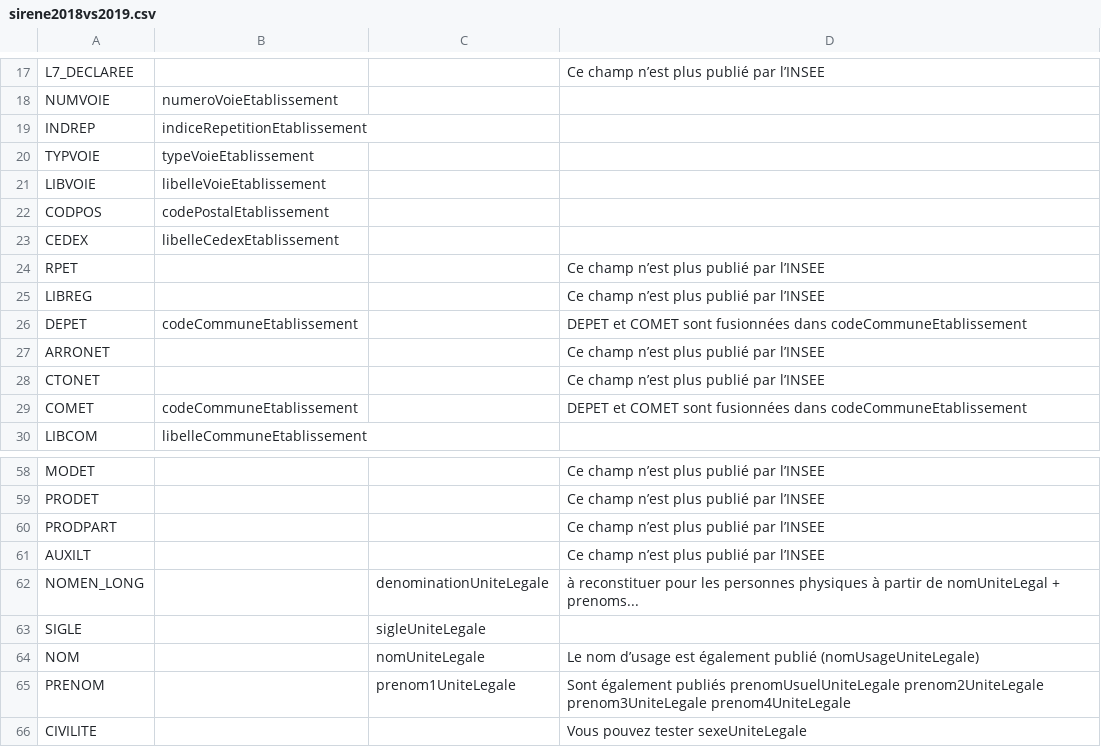
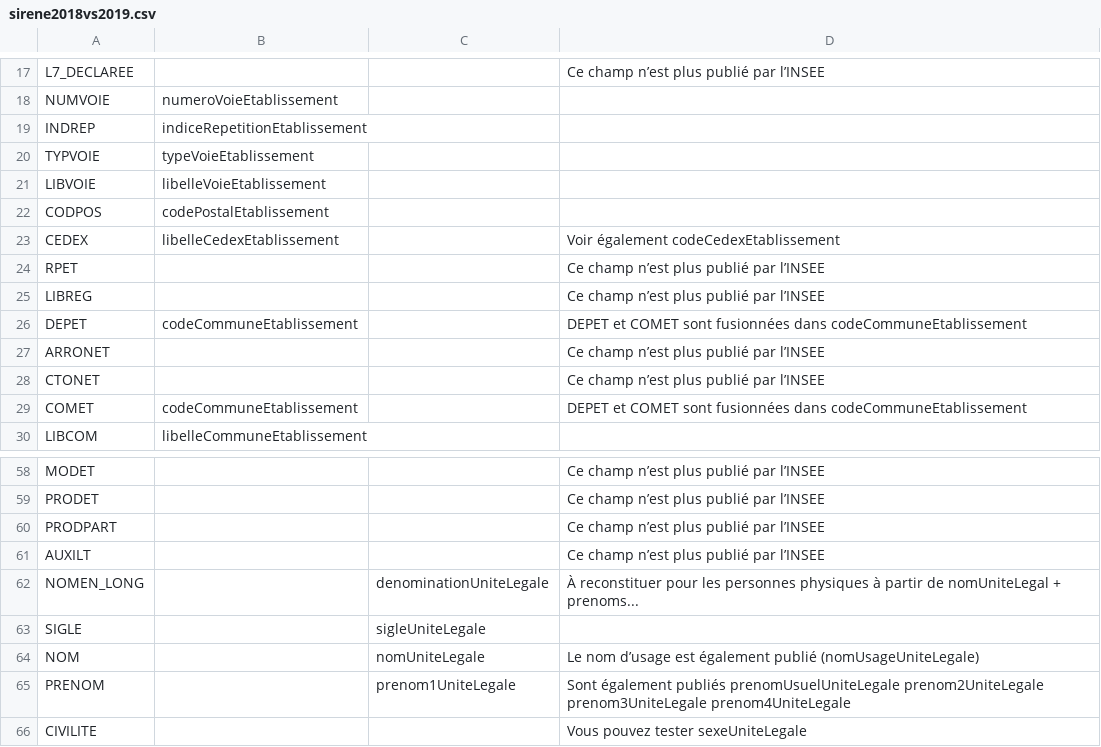
Before and after one commit to ColinMaudry/sirene-ld, a CSV file: sirene2018vs2019.csv, drawn as a sheet; only a part is shown, gaps mark what is left out; the diff names each change by its address in the sheet, - before the commit and + after, or states it on an @@ line.

Commit message:
Fixed CSV

```diff
--- a/sirene2018vs2019.csv
+++ b/sirene2018vs2019.csv
-D23: (empty)
+D23: Voir également codeCedexEtablissement
-D62: à reconstituer pour…
+D62: À reconstituer pour…
```
